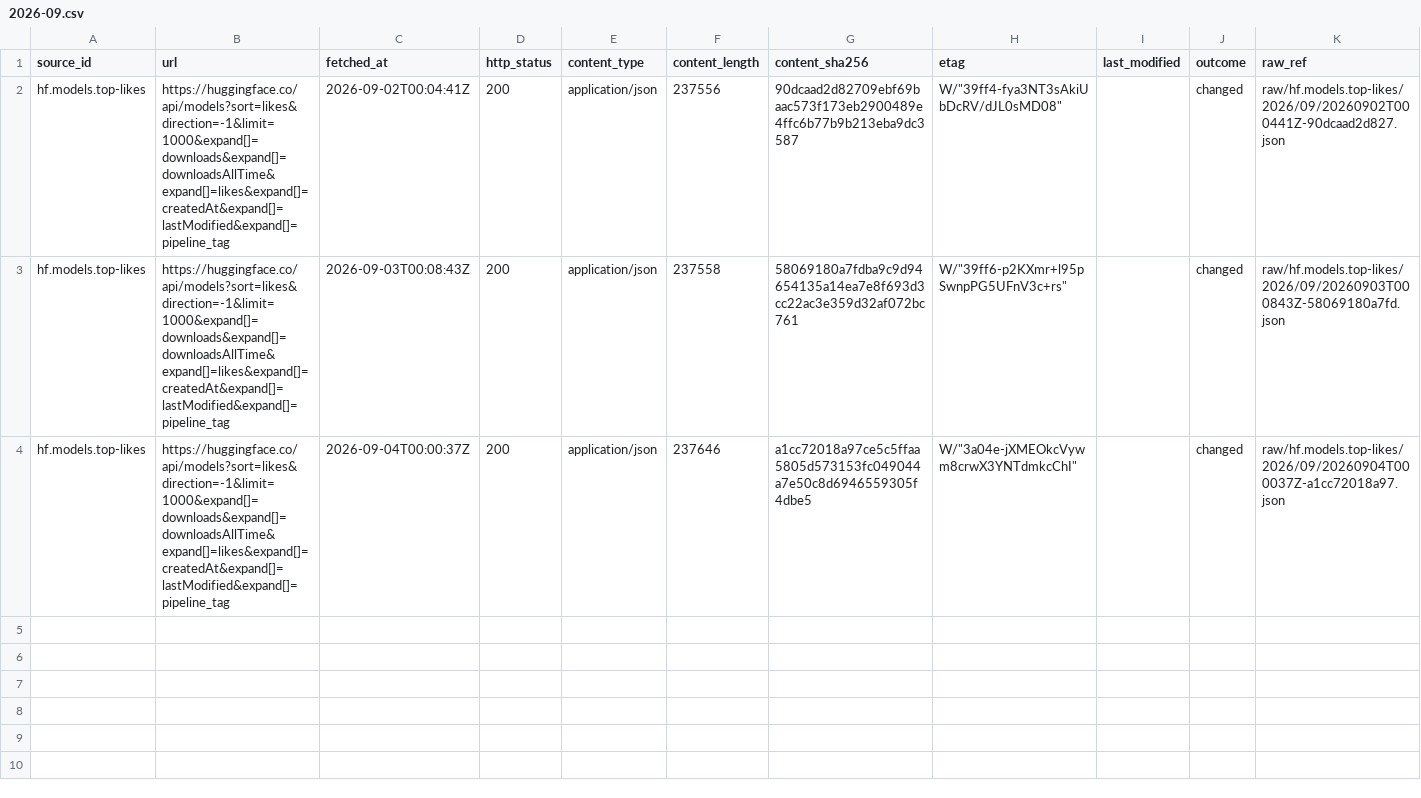
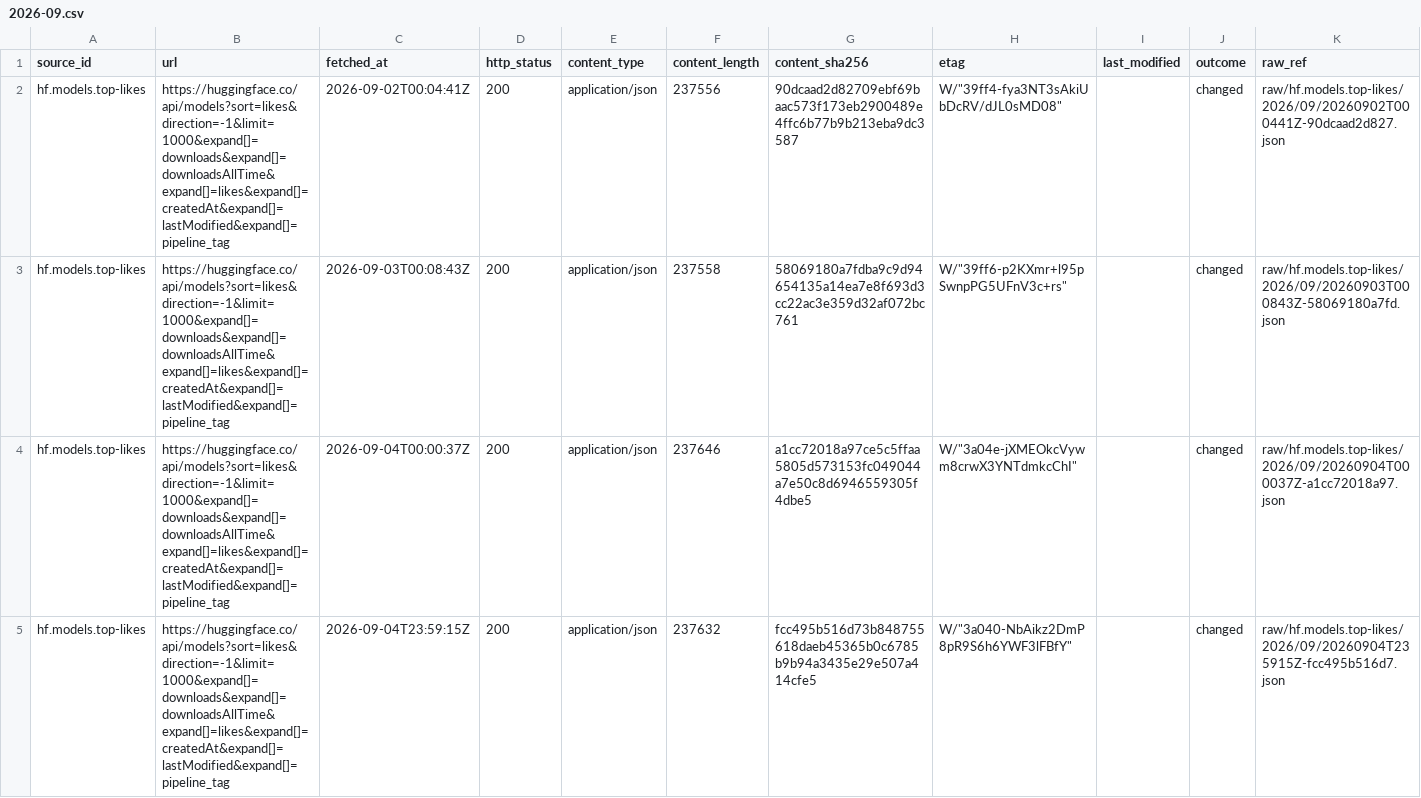
Before and after one commit to neldivad/wss-hugging-face, a CSV file: manifest/hf.models.top-likes/2026-09.csv, drawn as a sheet; only a part is shown; rows hold the shown columns only; the diff names each change by its address in the sheet, - before the commit and + after, or states it on an @@ line.

```diff
--- a/manifest/hf.models.top-likes/2026-09.csv
+++ b/manifest/hf.models.top-likes/2026-09.csv
+row 5: hf.models.top-likes | https://huggingface.co/api/models?sort=likes&direction=-1&limit=1000&expand[]=downloads&expand[]=downloadsAllTime&expand[]=likes&expand[]=createdAt&expand[]=lastModified&expand[]=pipeline_tag | 2026-09-04T23:59:15Z | 200 | application/json | 237632 | fcc495b516d73b848755618daeb45365b0c6785b9b94a3435e29e507a414cfe5 | W/"3a040-NbAikz2DmP8pR9S6h6YWF3lFBfY" |  | changed | raw/hf.models.top-likes/2026/09/20260904T235915Z-fcc495b516d7.json
```
Also changed, not shown: manifest/hf.datasets.top-downloads/2026-09.csv, manifest/hf.datasets.top-likes/2026-09.csv, 18 other files.
